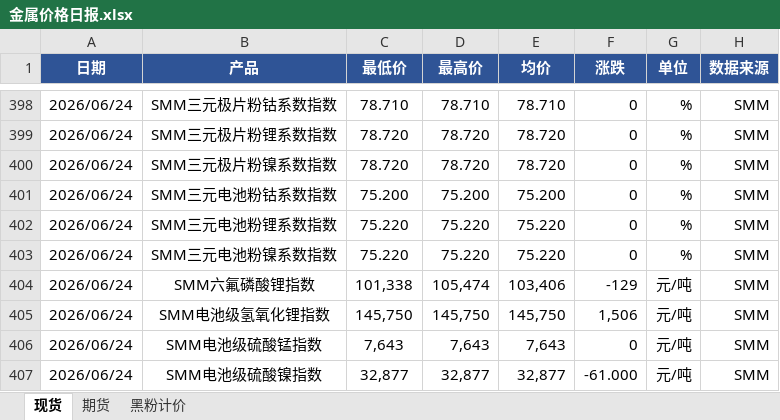
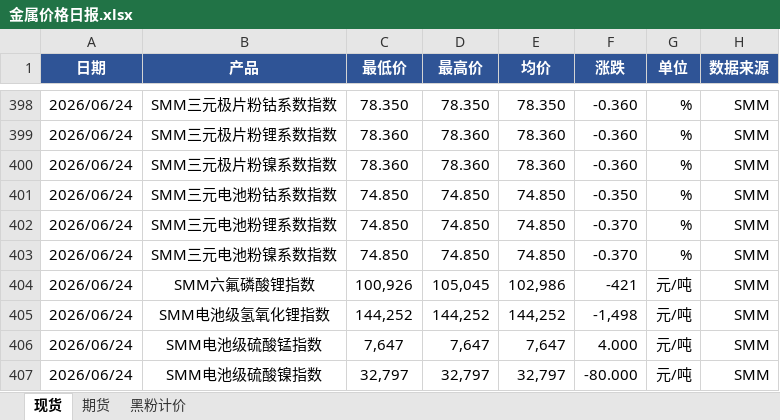
Before and after one commit to liushirong0423-sudo/metal-dashboard, an Excel workbook: 金属价格日报.xlsx, sheet 现货, drawn as a sheet; only a part is shown, gaps mark what is left out; values as stored, in another font and other column widths than the file's, no borders; the diff covers the shown part only; the diff names each change by its address in the sheet, - before the commit and + after, or states it on an @@ line.

```diff
--- a/金属价格日报.xlsx (sheet 现货)
+++ b/金属价格日报.xlsx (sheet 现货)
-C398 (最低价): 78.710
+C398 (最低价): 78.350
-D398 (最高价): 78.710
+D398 (最高价): 78.350
-E398 (均价): 78.710
+E398 (均价): 78.350
-F398:F400 (涨跌): 0
+F398:F400 (涨跌): -0.360
-C399:C400 (最低价): 78.720
+C399:C400 (最低价): 78.360
-D399:D400 (最高价): 78.720
+D399:D400 (最高价): 78.360
-E399:E400 (均价): 78.720
+E399:E400 (均价): 78.360
-C401 (最低价): 75.200
+C401 (最低价): 74.850
-D401 (最高价): 75.200
+D401 (最高价): 74.850
-E401 (均价): 75.200
+E401 (均价): 74.850
-F401 (涨跌): 0
+F401 (涨跌): -0.350
-C402:C403 (最低价): 75.220
+C402:C403 (最低价): 74.850
-D402:D403 (最高价): 75.220
+D402:D403 (最高价): 74.850
-E402:E403 (均价): 75.220
+E402:E403 (均价): 74.850
-F402:F403 (涨跌): 0
+F402:F403 (涨跌): -0.370
-C404 (最低价): 101,338
+C404 (最低价): 100,926
-D404 (最高价): 105,474
+D404 (最高价): 105,045
-E404 (均价): 103,406
+E404 (均价): 102,986
-F404 (涨跌): -129
+F404 (涨跌): -421
-C405 (最低价): 145,750
+C405 (最低价): 144,252
-D405 (最高价): 145,750
+D405 (最高价): 144,252
-E405 (均价): 145,750
+E405 (均价): 144,252
-F405 (涨跌): 1,506
+F405 (涨跌): -1,498
-C406 (最低价): 7,643
+C406 (最低价): 7,647
-D406 (最高价): 7,643
+D406 (最高价): 7,647
-E406 (均价): 7,643
+E406 (均价): 7,647
-F406 (涨跌): 0
+F406 (涨跌): 4.000
-C407 (最低价): 32,877
+C407 (最低价): 32,797
-D407 (最高价): 32,877
+D407 (最高价): 32,797
-E407 (均价): 32,877
+E407 (均价): 32,797
-F407 (涨跌): -61.000
+F407 (涨跌): -80.000
```
Also changed, not shown: 149 edited cells elsewhere in this sheet, sheet 期货, 1 other file.
